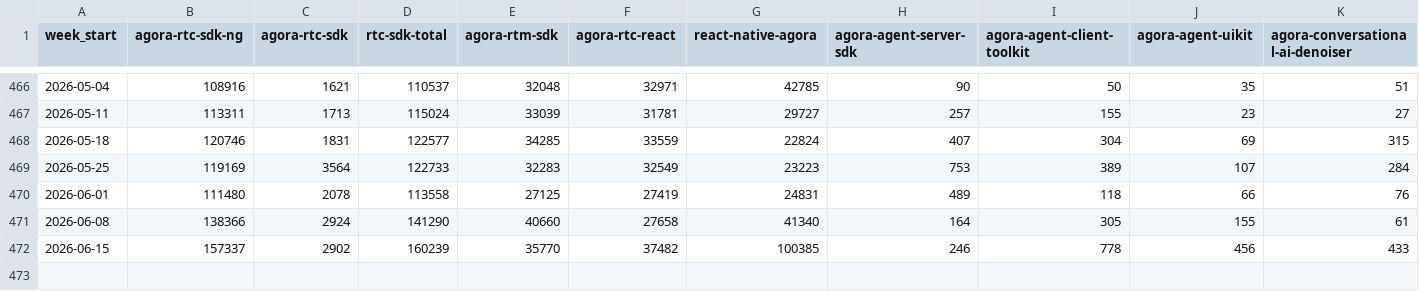
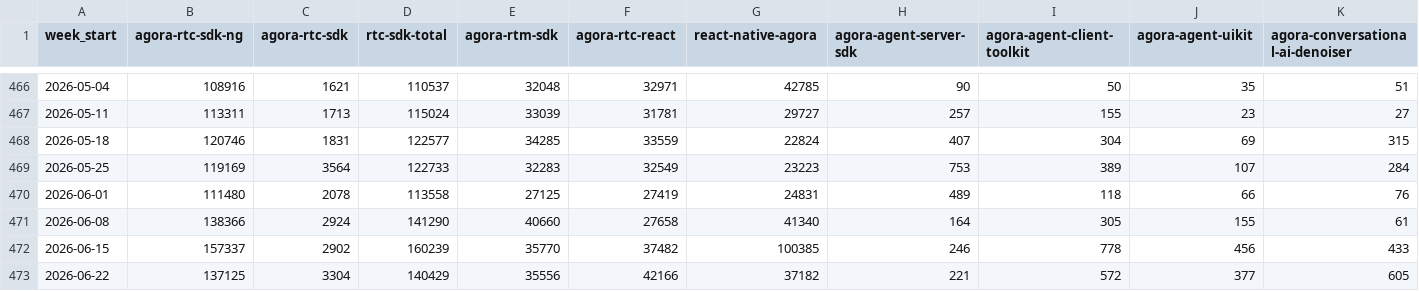
Before and after one commit to zheminlin266/Agora_API_Research, a CSV file: agora_npm_weekly_downloads.csv, drawn as a sheet; only a part is shown, gaps mark what is left out; the diff names each change by its address in the sheet, - before the commit and + after, or states it on an @@ line.

Commit message:
Refresh RTC download dashboards

```diff
--- a/agora_npm_weekly_downloads.csv
+++ b/agora_npm_weekly_downloads.csv
+row 473: 2026-06-22 | 137125 | 3304 | 140429 | 35556 | 42166 | 37182 | 221 | 572 | 377 | 605
```
Also changed, not shown: agora_pypi_weekly_downloads.csv, bandwidth_npm_weekly_downloads.csv, 14 other files.
